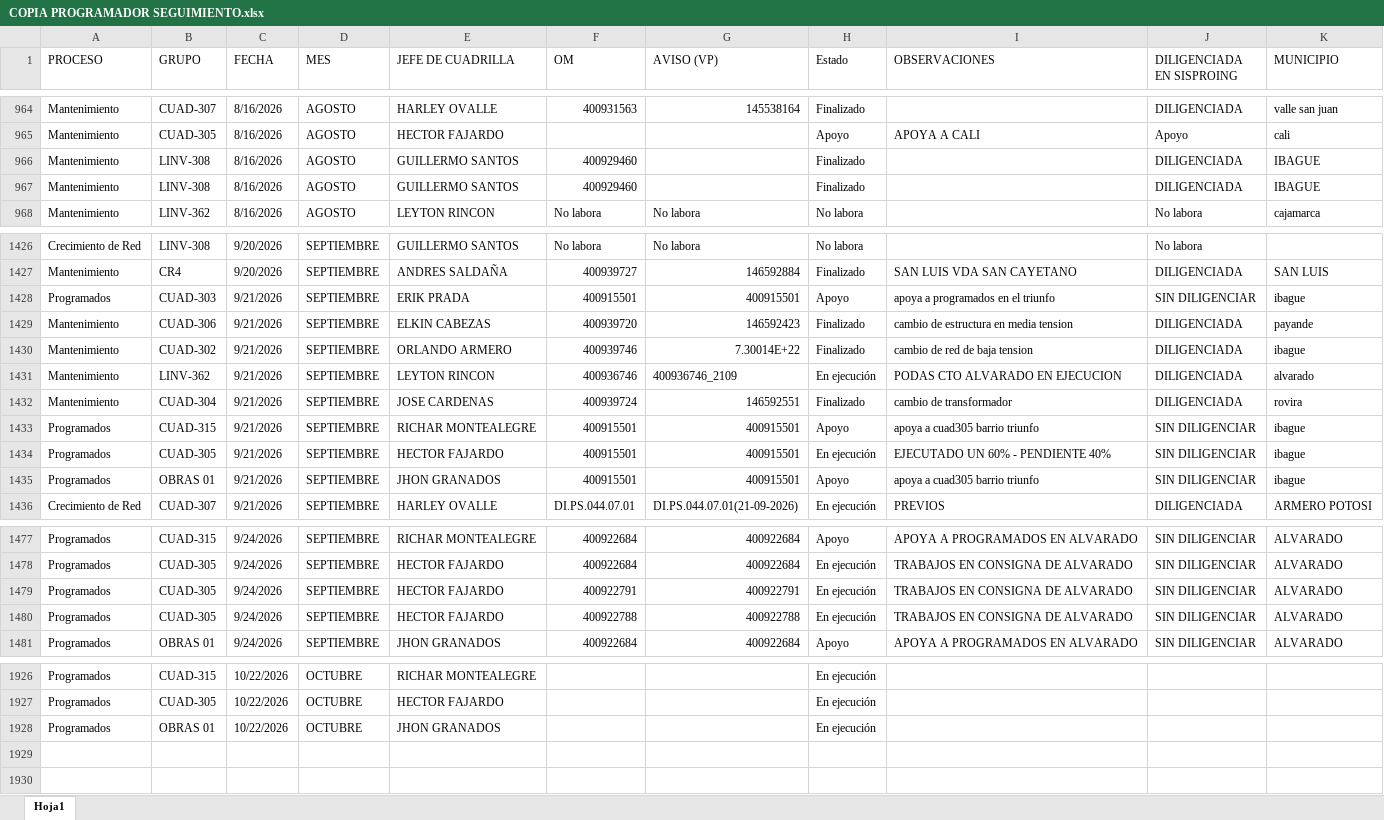
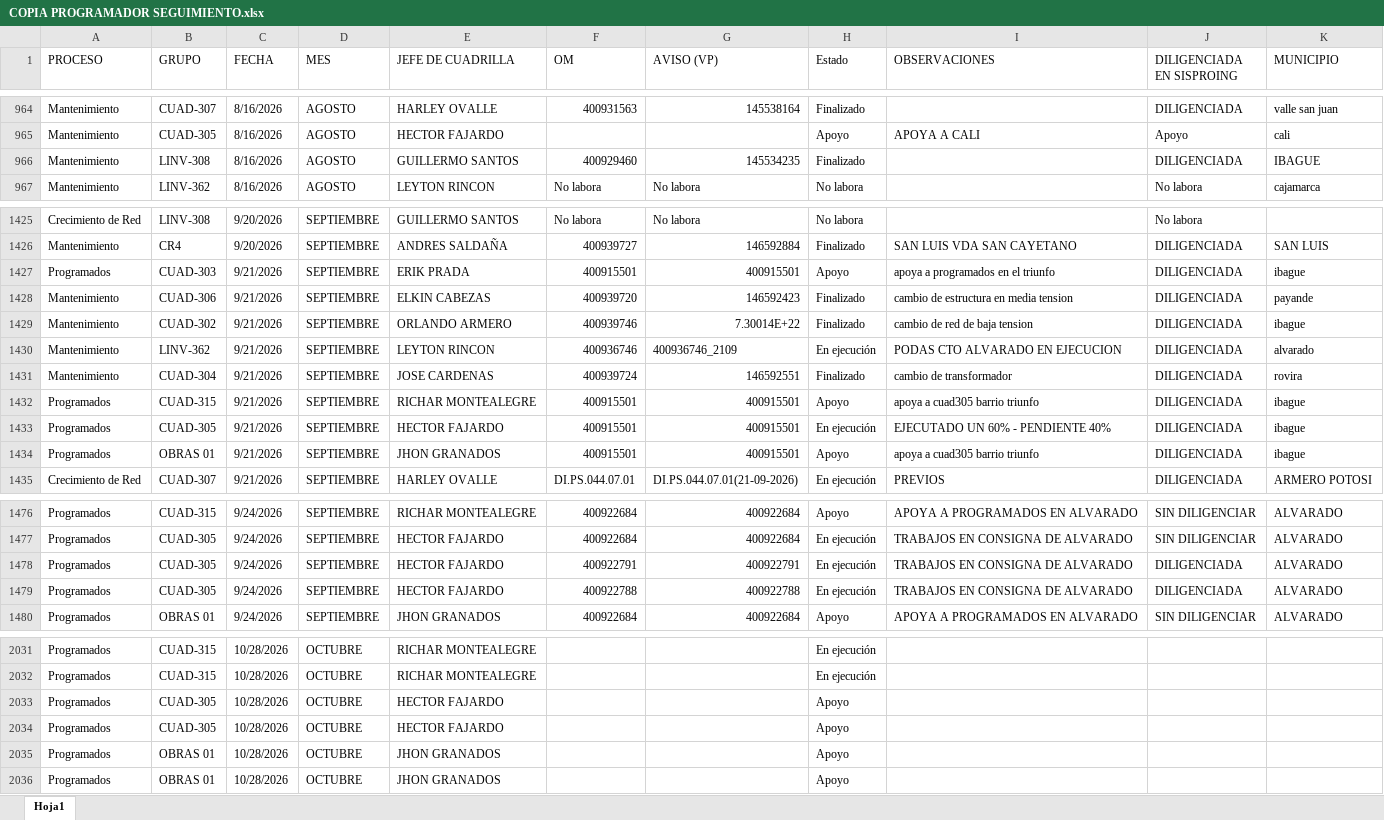
Before and after one commit to ingcentro-eng/dashboard-linea-viva, an Excel workbook: COPIA PROGRAMADOR SEGUIMIENTO.xlsx, sheet Hoja1, drawn as a sheet; only a part is shown, gaps mark what is left out; values as stored, in another font and other column widths than the file's, no cell formats; removed rows and columns are numbered as before the commit, all else as after; the diff covers the shown part only; the diff names each change by its address in the sheet, - before the commit and + after, or states it on an @@ line.

```diff
--- a/COPIA PROGRAMADOR SEGUIMIENTO.xlsx (sheet Hoja1)
+++ b/COPIA PROGRAMADOR SEGUIMIENTO.xlsx (sheet Hoja1)
-G966 (AVISO (VP)): (empty)
+G966 (AVISO (VP)): 145534235
-row 967: Mantenimiento | LINV-308 | 8/16/2026 | AGOSTO | GUILLERMO SANTOS | 400929460 |  | Finalizado |  | DILIGENCIADA | IBAGUE
-J1427 (DILIGENCIADA EN SISPROING): SIN DILIGENCIAR
+J1427 (DILIGENCIADA EN SISPROING): DILIGENCIADA
-J1432:J1434 (DILIGENCIADA EN SISPROING): SIN DILIGENCIAR
+J1432:J1434 (DILIGENCIADA EN SISPROING): DILIGENCIADA
-J1478:J1479 (DILIGENCIADA EN SISPROING): SIN DILIGENCIAR
+J1478:J1479 (DILIGENCIADA EN SISPROING): DILIGENCIADA
-C2031 (FECHA): 10/22/2026
+C2031 (FECHA): 10/28/2026
+row 2032: Programados | CUAD-315 | 10/28/2026 | OCTUBRE | RICHAR MONTEALEGRE |  |  | En ejecución
-C2033 (FECHA): 10/22/2026
+C2033 (FECHA): 10/28/2026
-H2033 (Estado): En ejecución
+H2033 (Estado): Apoyo
+row 2034: Programados | CUAD-305 | 10/28/2026 | OCTUBRE | HECTOR FAJARDO |  |  | Apoyo
-C2035 (FECHA): 10/22/2026
+C2035 (FECHA): 10/28/2026
-H2035 (Estado): En ejecución
+H2035 (Estado): Apoyo
+row 2036: Programados | OBRAS 01 | 10/28/2026 | OCTUBRE | JHON GRANADOS |  |  | Apoyo
```
Also changed, not shown: 107 added rows, 1 removed row and 110 edited cells elsewhere in this sheet, cell formats.
